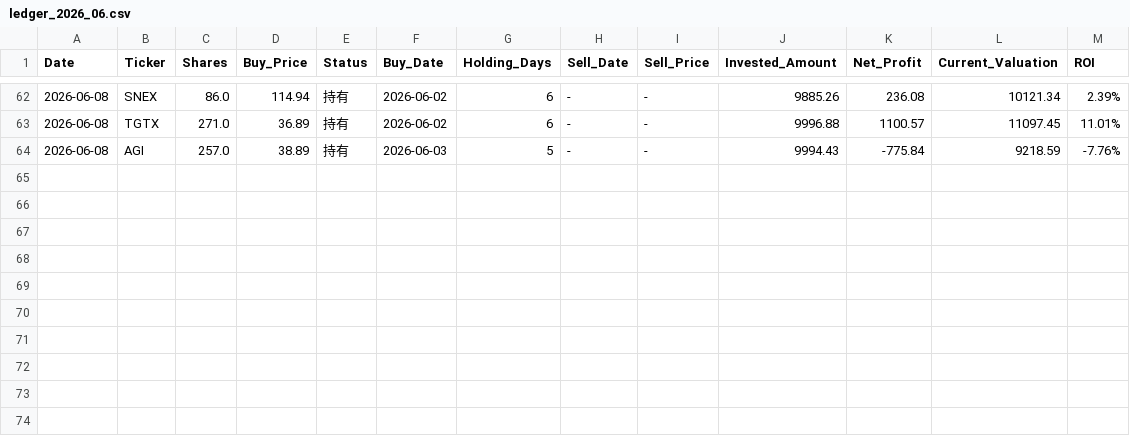
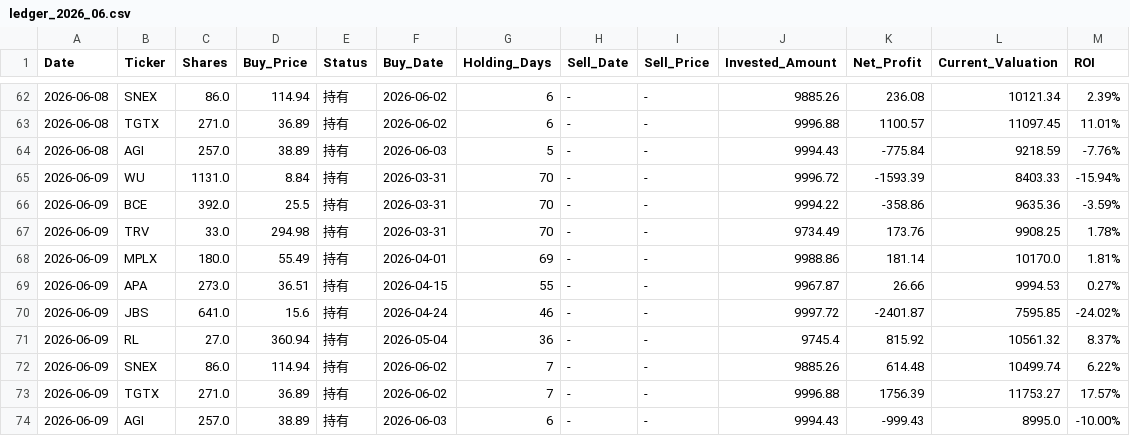
Before and after one commit to RayD-123/micro-quant-simulator, a CSV file: history_database/ledger_2026_06.csv, drawn as a sheet; only a part is shown, gaps mark what is left out.

```diff
--- a/history_database/ledger_2026_06.csv
+++ b/history_database/ledger_2026_06.csv
@@ -64 +64,11 @@
 2026-06-08,AGI,257.0,38.89,持有,2026-06-03,5,-,-,9994.43,-775.84,9218.59,-7.76%
+2026-06-09,WU,1131.0,8.84,持有,2026-03-31,70,-,-,9996.72,-1593.39,8403.33,-15.94%
+2026-06-09,BCE,392.0,25.5,持有,2026-03-31,70,-,-,9994.22,-358.86,9635.36,-3.59%
+2026-06-09,TRV,33.0,294.98,持有,2026-03-31,70,-,-,9734.49,173.76,9908.25,1.78%
+2026-06-09,MPLX,180.0,55.49,持有,2026-04-01,69,-,-,9988.86,181.14,10170.0,1.81%
+2026-06-09,APA,273.0,36.51,持有,2026-04-15,55,-,-,9967.87,26.66,9994.53,0.27%
+2026-06-09,JBS,641.0,15.6,持有,2026-04-24,46,-,-,9997.72,-2401.87,7595.85,-24.02%
+2026-06-09,RL,27.0,360.94,持有,2026-05-04,36,-,-,9745.4,815.92,10561.32,8.37%
+2026-06-09,SNEX,86.0,114.94,持有,2026-06-02,7,-,-,9885.26,614.48,10499.74,6.22%
+2026-06-09,TGTX,271.0,36.89,持有,2026-06-02,7,-,-,9996.88,1756.39,11753.27,17.57%
+2026-06-09,AGI,257.0,38.89,持有,2026-06-03,6,-,-,9994.43,-999.43,8995.0,-10.00%
```
Also changed, not shown: daily_equity.csv, 3 other files.
